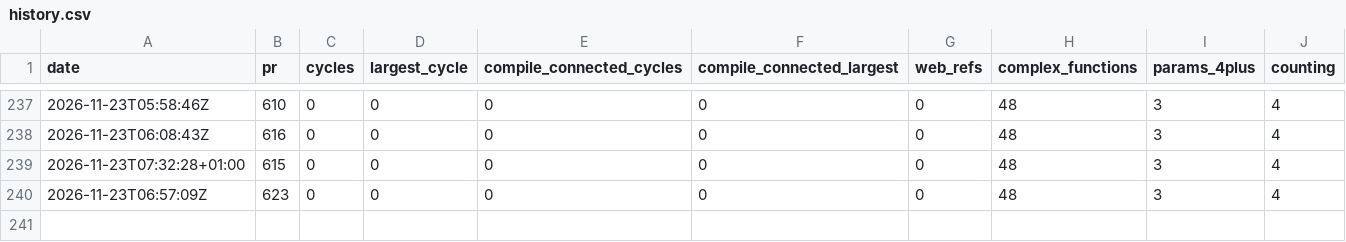
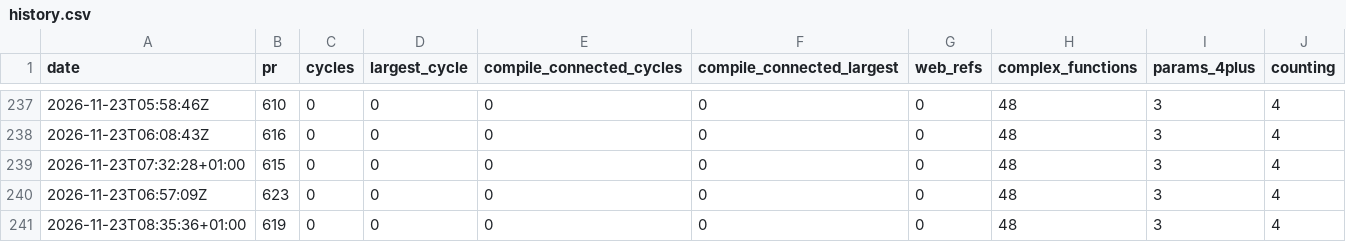
Before and after one commit to whyse-ab/ex-tales-forge, a CSV file: docs/health/history.csv, drawn as a sheet; only a part is shown, gaps mark what is left out; the diff names each change by its address in the sheet, - before the commit and + after, or states it on an @@ line.

```diff
--- a/docs/health/history.csv
+++ b/docs/health/history.csv
+row 241: 2026-11-23T08:35:36+01:00 | 619 | 0 | 0 | 0 | 0 | 0 | 48 | 3 | 4
```
Also changed, not shown: 1 other file.
